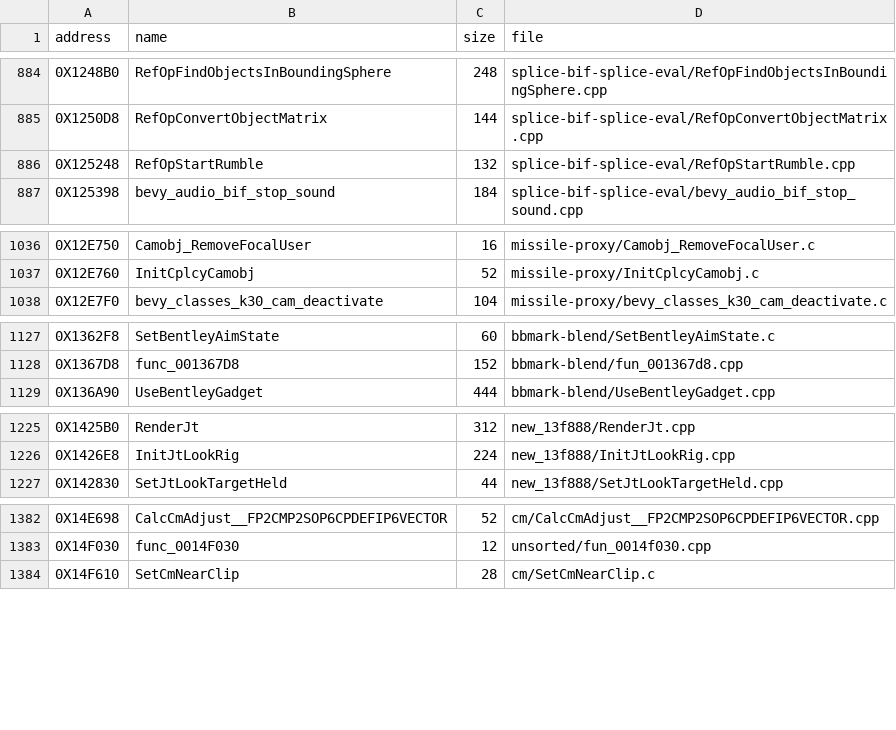
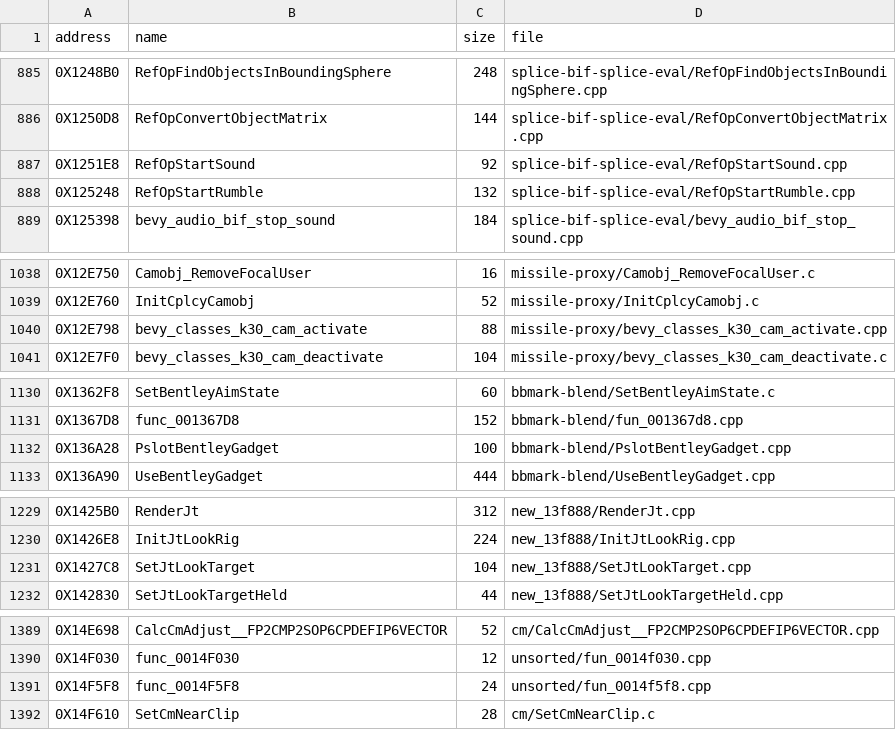
Before and after one commit to Blightwidow/rogue-byte, a TSV file: src/MANIFEST.tsv, drawn as a sheet; only a part is shown, gaps mark what is left out; the diff covers the shown part only.

```diff
--- a/src/MANIFEST.tsv
+++ b/src/MANIFEST.tsv
@@ -885,2 +886,3 @@ address	name	size	file
 0X1250D8	RefOpConvertObjectMatrix	144	splice-bif-splice-eval/RefOpConvertObjectMatrix.cpp
+0X1251E8	RefOpStartSound	92	splice-bif-splice-eval/RefOpStartSound.cpp
 0X125248	RefOpStartRumble	132	splice-bif-splice-eval/RefOpStartRumble.cpp
@@ -1037,2 +1039,3 @@ address	name	size	file
 0X12E760	InitCplcyCamobj	52	missile-proxy/InitCplcyCamobj.c
+0X12E798	bevy_classes_k30_cam_activate	88	missile-proxy/bevy_classes_k30_cam_activate.cpp
 0X12E7F0	bevy_classes_k30_cam_deactivate	104	missile-proxy/bevy_classes_k30_cam_deactivate.c
@@ -1128,2 +1131,3 @@ address	name	size	file
 0X1367D8	func_001367D8	152	bbmark-blend/fun_001367d8.cpp
+0X136A28	PslotBentleyGadget	100	bbmark-blend/PslotBentleyGadget.cpp
 0X136A90	UseBentleyGadget	444	bbmark-blend/UseBentleyGadget.cpp
@@ -1226,2 +1230,3 @@ address	name	size	file
 0X1426E8	InitJtLookRig	224	new_13f888/InitJtLookRig.cpp
+0X1427C8	SetJtLookTarget	104	new_13f888/SetJtLookTarget.cpp
 0X142830	SetJtLookTargetHeld	44	new_13f888/SetJtLookTargetHeld.cpp
@@ -1383,2 +1390,3 @@ address	name	size	file
 0X14F030	func_0014F030	12	unsorted/fun_0014f030.cpp
+0X14F5F8	func_0014F5F8	24	unsorted/fun_0014f5f8.cpp
 0X14F610	SetCmNearClip	28	cm/SetCmNearClip.c
```
Also changed, not shown: 17 added rows elsewhere in this file, 31 other files.
